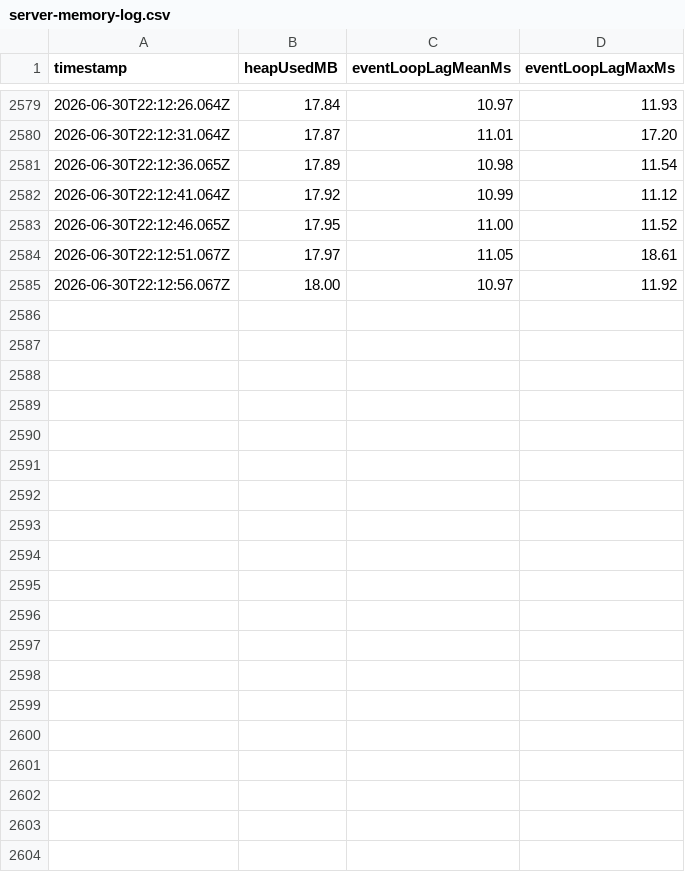
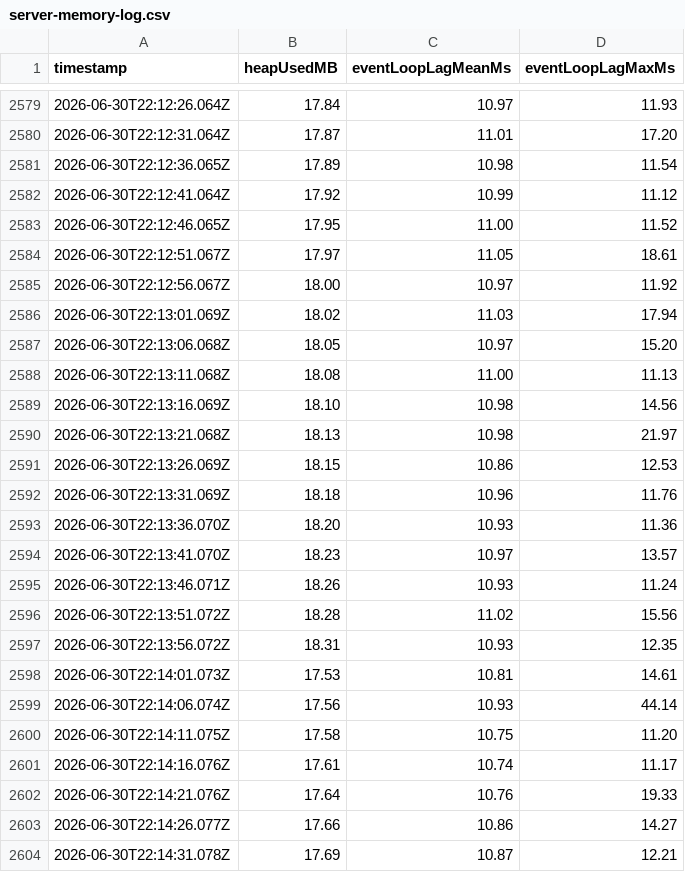
Before and after one commit to Ohnrshyp/Ohnrscript, a CSV file: benchmarks/server-memory-log.csv, drawn as a sheet; only a part is shown, gaps mark what is left out; the diff covers the shown part only.

```diff
--- a/benchmarks/server-memory-log.csv
+++ b/benchmarks/server-memory-log.csv
@@ -2585 +2585,20 @@ timestamp,heapUsedMB,eventLoopLagMeanMs,eventLoopLagMaxMs
 2026-06-30T22:12:56.067Z,18.00,10.97,11.92
+2026-06-30T22:13:01.069Z,18.02,11.03,17.94
+2026-06-30T22:13:06.068Z,18.05,10.97,15.20
+2026-06-30T22:13:11.068Z,18.08,11.00,11.13
+2026-06-30T22:13:16.069Z,18.10,10.98,14.56
+2026-06-30T22:13:21.068Z,18.13,10.98,21.97
+2026-06-30T22:13:26.069Z,18.15,10.86,12.53
+2026-06-30T22:13:31.069Z,18.18,10.96,11.76
+2026-06-30T22:13:36.070Z,18.20,10.93,11.36
+2026-06-30T22:13:41.070Z,18.23,10.97,13.57
+2026-06-30T22:13:46.071Z,18.26,10.93,11.24
+2026-06-30T22:13:51.072Z,18.28,11.02,15.56
+2026-06-30T22:13:56.072Z,18.31,10.93,12.35
+2026-06-30T22:14:01.073Z,17.53,10.81,14.61
+2026-06-30T22:14:06.074Z,17.56,10.93,44.14
+2026-06-30T22:14:11.075Z,17.58,10.75,11.20
+2026-06-30T22:14:16.076Z,17.61,10.74,11.17
+2026-06-30T22:14:21.076Z,17.64,10.76,19.33
+2026-06-30T22:14:26.077Z,17.66,10.86,14.27
+2026-06-30T22:14:31.078Z,17.69,10.87,12.21
```
Also changed, not shown: 18 added rows elsewhere in this file, 3 other files.
